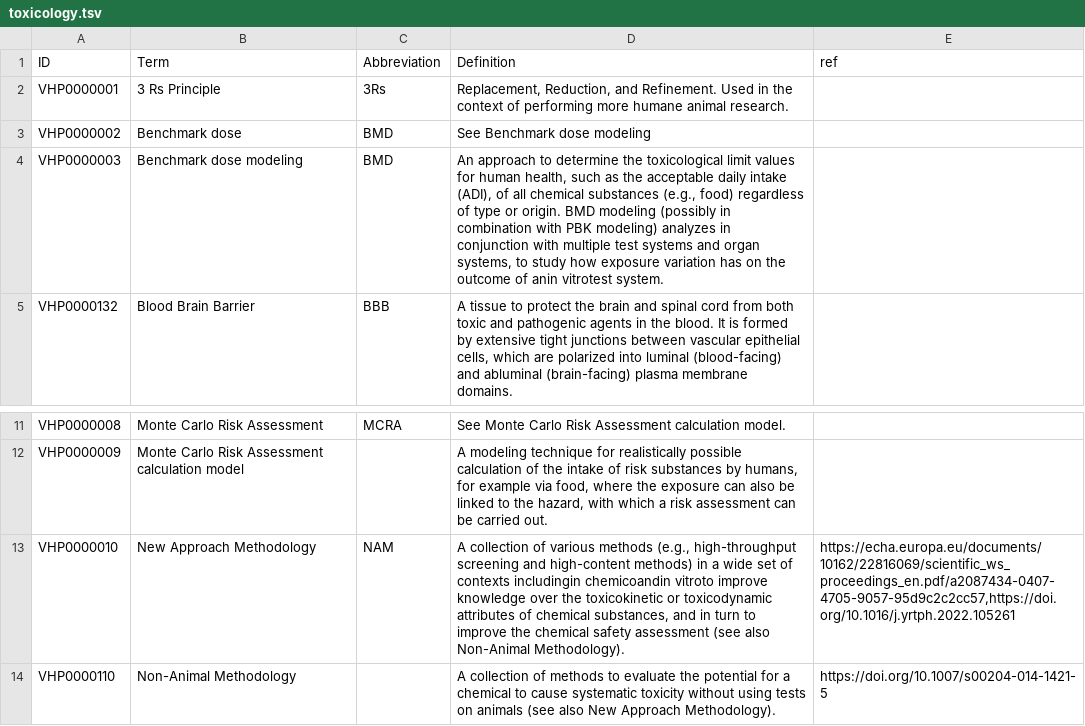
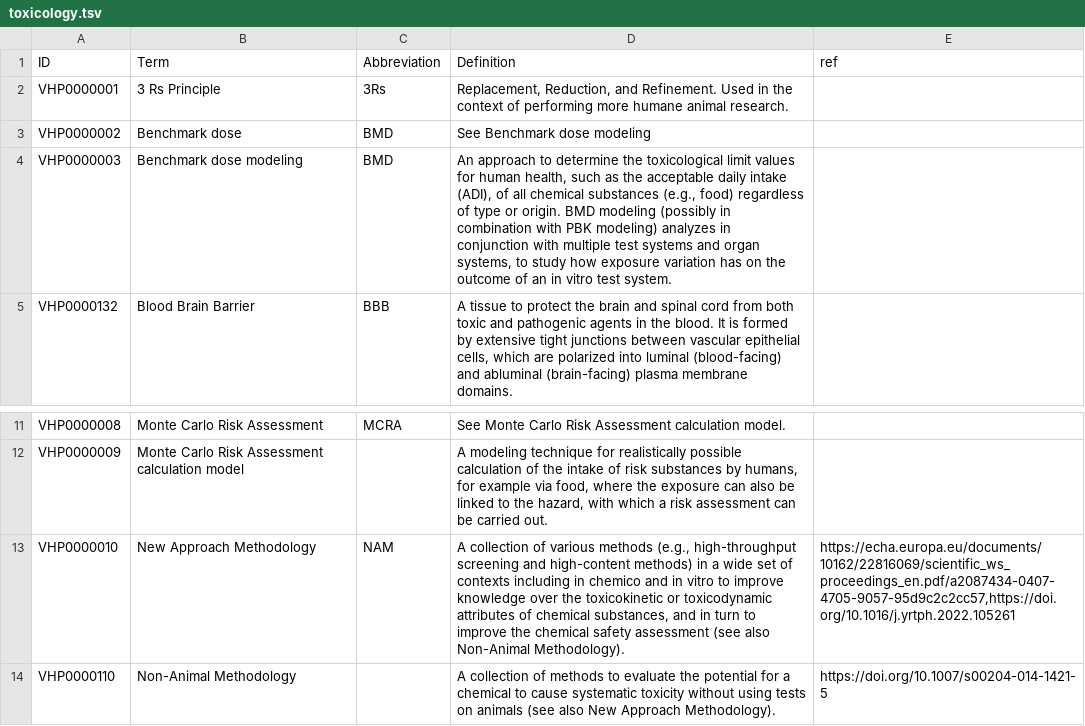
Before and after one commit to VHP4Safety/glossary, a TSV file: templates/toxicology.tsv, drawn as a sheet; only a part is shown, gaps mark what is left out.

```diff
--- a/templates/toxicology.tsv
+++ b/templates/toxicology.tsv
@@ -3,3 +3,3 @@ VHP0000001	3 Rs Principle	3Rs	Replacement, Reduction, and Refinement. Used in th
 VHP0000002	Benchmark dose	BMD	See Benchmark dose modeling	
-VHP0000003	Benchmark dose modeling	BMD	An approach to determine the toxicological limit values for human health, such as the acceptable daily intake (ADI), of all chemical substances (e.g., food) regardless of type or origin. BMD modeling (possibly in combination with PBK modeling) analyzes in conjunction with multiple test systems and organ systems, to study how exposure variation has on the outcome of anin vitrotest system.	
+VHP0000003	Benchmark dose modeling	BMD	An approach to determine the toxicological limit values for human health, such as the acceptable daily intake (ADI), of all chemical substances (e.g., food) regardless of type or origin. BMD modeling (possibly in combination with PBK modeling) analyzes in conjunction with multiple test systems and organ systems, to study how exposure variation has on the outcome of an in vitro test system.	
 VHP0000132	Blood Brain Barrier	BBB	A tissue to protect the brain and spinal cord from both toxic and pathogenic agents in the blood. It is formed by extensive tight junctions between vascular epithelial cells, which are polarized into luminal (blood-facing) and abluminal (brain-facing) plasma membrane domains.	
@@ -12,3 +12,3 @@ VHP0000008	Monte Carlo Risk Assessment	MCRA	See Monte Carlo Risk Assessment calc
 VHP0000009	Monte Carlo Risk Assessment calculation model		A modeling technique for realistically possible calculation of the intake of risk substances by humans, for example via food, where the exposure can also be linked to the hazard, with which a risk assessment can be carried out.	
-VHP0000010	New Approach Methodology	NAM	A collection of various methods (e.g., high-throughput screening and high-content methods) in a wide set of contexts includingin chemicoandin vitroto improve knowledge over the toxicokinetic or toxicodynamic attributes of chemical substances, and in turn to improve the chemical safety assessment (see also Non-Animal Methodology).	https://echa.europa.eu/documents/10162/22816069/scientific_ws_proceedings_en.pdf/a2087434-0407-4705-9057-95d9c2c2cc57,https://doi.org/10.1016/j.yrtph.2022.105261
+VHP0000010	New Approach Methodology	NAM	A collection of various methods (e.g., high-throughput screening and high-content methods) in a wide set of contexts including in chemico and in vitro to improve knowledge over the toxicokinetic or toxicodynamic attributes of chemical substances, and in turn to improve the chemical safety assessment (see also Non-Animal Methodology).	https://echa.europa.eu/documents/10162/22816069/scientific_ws_proceedings_en.pdf/a2087434-0407-4705-9057-95d9c2c2cc57,https://doi.org/10.1016/j.yrtph.2022.105261
 VHP0000110	Non-Animal Methodology		A collection of methods to evaluate the potential for a chemical to cause systematic toxicity without using tests on animals (see also New Approach Methodology).	https://doi.org/10.1007/s00204-014-1421-5
```
Also changed, not shown: templates/projects.tsv, templates/tools.tsv.
